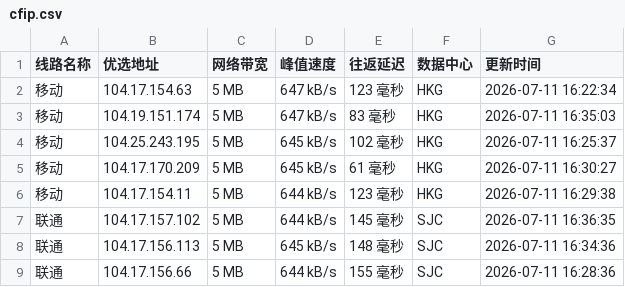
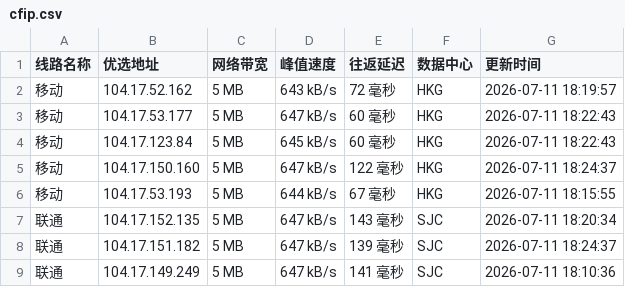
Before and after one commit to mading789/cfipv4db, a CSV file: cfip.csv, drawn as a sheet; only a part is shown; the diff covers the shown part only.

```diff
--- a/cfip.csv
+++ b/cfip.csv
@@ -1,9 +1,9 @@
 线路名称,优选地址,网络带宽,峰值速度,往返延迟,数据中心,更新时间
-移动,104.17.154.63,5 MB,647 kB/s,123 毫秒,HKG,2026-07-11 16:22:34
-移动,104.19.151.174,5 MB,647 kB/s,83 毫秒,HKG,2026-07-11 16:35:03
-移动,104.25.243.195,5 MB,645 kB/s,102 毫秒,HKG,2026-07-11 16:25:37
-移动,104.17.170.209,5 MB,645 kB/s,61 毫秒,HKG,2026-07-11 16:30:27
-移动,104.17.154.11,5 MB,644 kB/s,123 毫秒,HKG,2026-07-11 16:29:38
-联通,104.17.157.102,5 MB,644 kB/s,145 毫秒,SJC,2026-07-11 16:36:35
-联通,104.17.156.113,5 MB,645 kB/s,148 毫秒,SJC,2026-07-11 16:34:36
-联通,104.17.156.66,5 MB,644 kB/s,155 毫秒,SJC,2026-07-11 16:28:36
+移动,104.17.52.162,5 MB,643 kB/s,72 毫秒,HKG,2026-07-11 18:19:57
+移动,104.17.53.177,5 MB,647 kB/s,60 毫秒,HKG,2026-07-11 18:22:43
+移动,104.17.123.84,5 MB,645 kB/s,60 毫秒,HKG,2026-07-11 18:22:43
+移动,104.17.150.160,5 MB,647 kB/s,122 毫秒,HKG,2026-07-11 18:24:37
+移动,104.17.53.193,5 MB,644 kB/s,67 毫秒,HKG,2026-07-11 18:15:55
+联通,104.17.152.135,5 MB,647 kB/s,143 毫秒,SJC,2026-07-11 18:20:34
+联通,104.17.151.182,5 MB,647 kB/s,139 毫秒,SJC,2026-07-11 18:24:37
+联通,104.17.149.249,5 MB,647 kB/s,141 毫秒,SJC,2026-07-11 18:10:36
```
Also changed, not shown: 22 edited cells elsewhere in this file, 1 other file.
